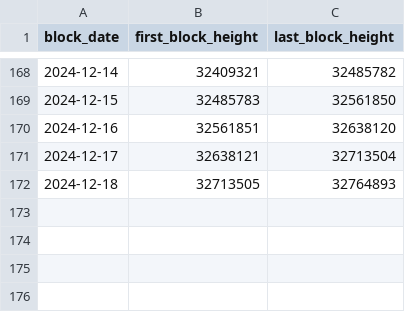
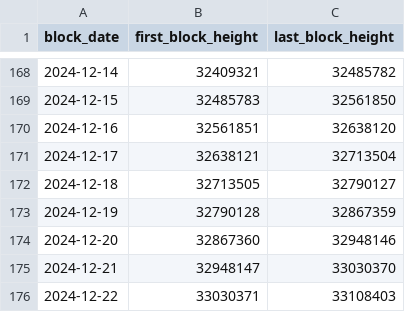
Before and after one commit to JordiRuspira/dydx_dashboard, a CSV file: daily_block_ranges.csv, drawn as a sheet; only a part is shown, gaps mark what is left out.

```diff
--- a/daily_block_ranges.csv
+++ b/daily_block_ranges.csv
@@ -171,2 +171,6 @@ block_date,first_block_height,last_block_height
 2024-12-17,32638121,32713504
-2024-12-18,32713505,32764893
+2024-12-18,32713505,32790127
+2024-12-19,32790128,32867359
+2024-12-20,32867360,32948146
+2024-12-21,32948147,33030370
+2024-12-22,33030371,33108403
```
Also changed, not shown: open_orders.csv, 3 other files.
